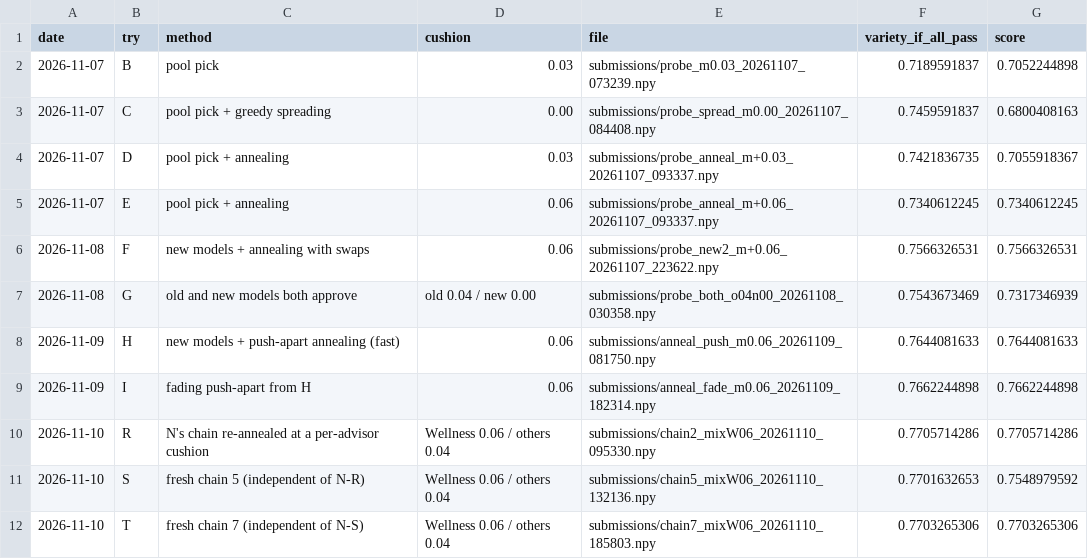
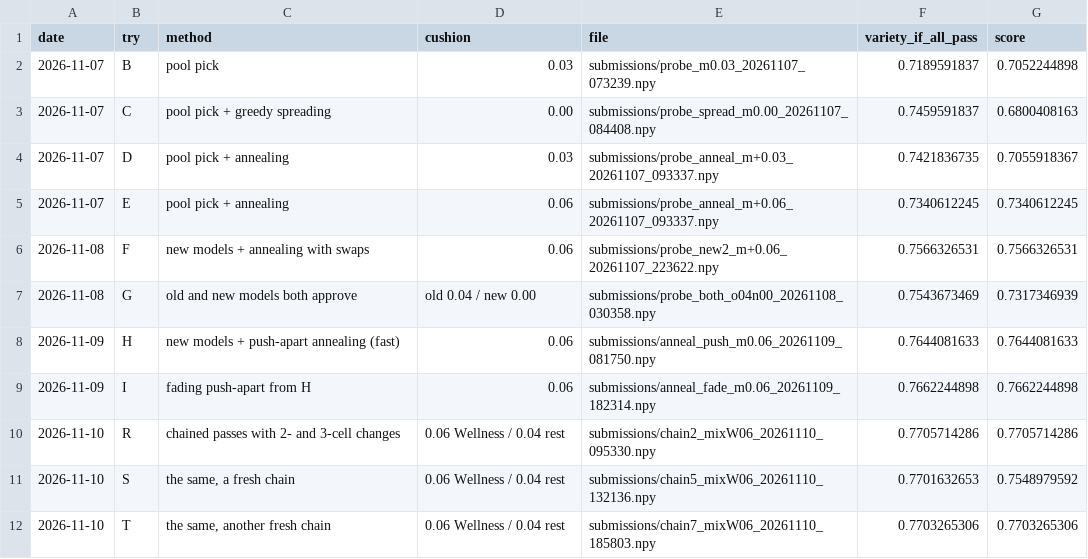
Before and after one commit to Joel-Pederson/2.156-ps2, a CSV file: docs/scoreboard.csv, drawn as a sheet.

```diff
--- a/docs/scoreboard.csv
+++ b/docs/scoreboard.csv
@@ -9,4 +9,4 @@ date,try,method,cushion,file,variety_if_all_pass,score
 2026-11-09,I,fading push-apart from H,0.06,submissions/anneal_fade_m0.06_20261109_182314.npy,0.7662244898,0.7662244898
-2026-11-10,R,N's chain re-annealed at a per-advisor cushion,Wellness 0.06 / others 0.04,submissions/chain2_mixW06_20261110_095330.npy,0.7705714286,0.7705714286
-2026-11-10,S,fresh chain 5 (independent of N-R),Wellness 0.06 / others 0.04,submissions/chain5_mixW06_20261110_132136.npy,0.7701632653,0.7548979592
-2026-11-10,T,fresh chain 7 (independent of N-S),Wellness 0.06 / others 0.04,submissions/chain7_mixW06_20261110_185803.npy,0.7703265306,0.7703265306
+2026-11-10,R,chained passes with 2- and 3-cell changes,0.06 Wellness / 0.04 rest,submissions/chain2_mixW06_20261110_095330.npy,0.7705714286,0.7705714286
+2026-11-10,S,"the same, a fresh chain",0.06 Wellness / 0.04 rest,submissions/chain5_mixW06_20261110_132136.npy,0.7701632653,0.7548979592
+2026-11-10,T,"the same, another fresh chain",0.06 Wellness / 0.04 rest,submissions/chain7_mixW06_20261110_185803.npy,0.7703265306,0.7703265306
```
Also changed, not shown: 6 other files.
